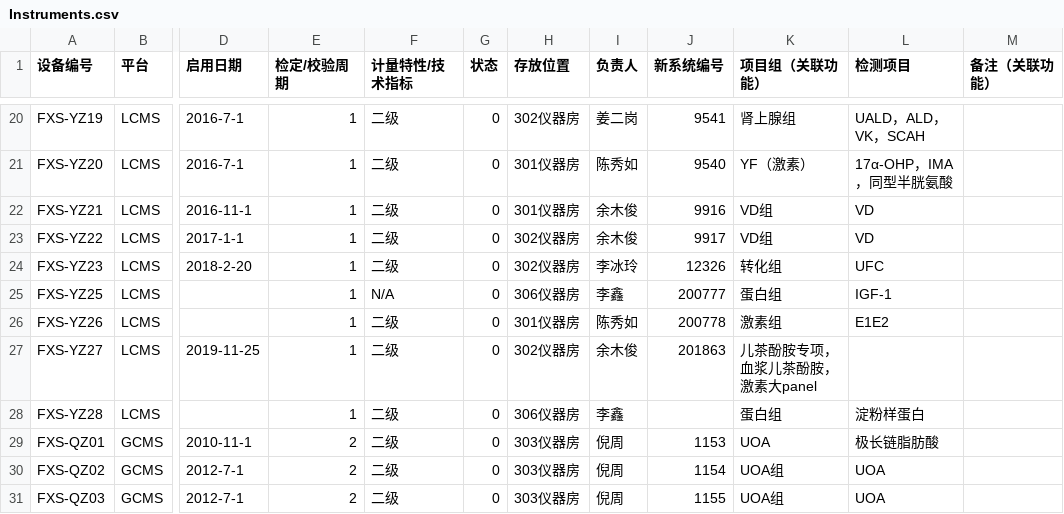
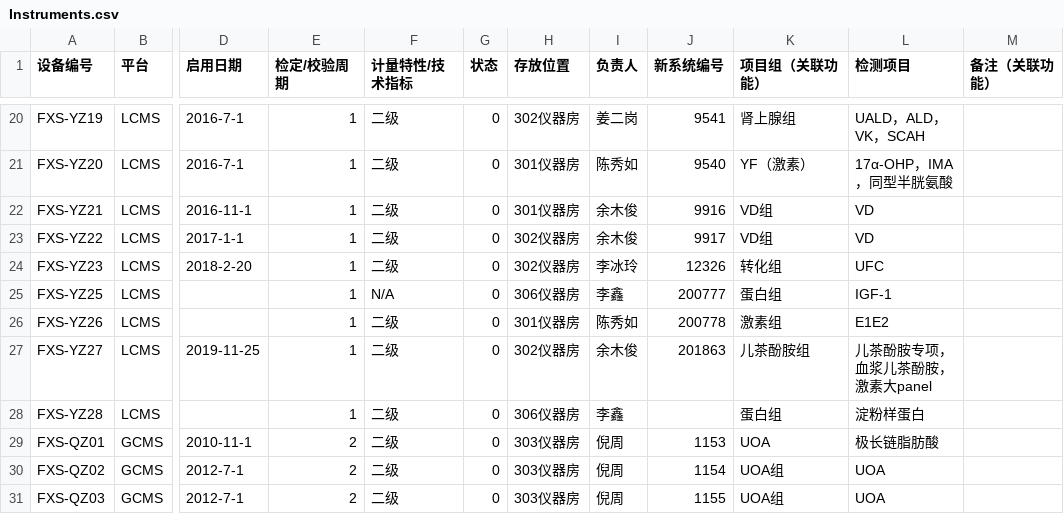
Before and after one commit to mayhjx/EquipmentManagementSystem, a CSV file: wwwroot/Instruments.csv, drawn as a sheet; only a part is shown, gaps mark what is left out; the diff names each change by its address in the sheet, - before the commit and + after, or states it on an @@ line.

Commit message:
YZ27补充项目组

```diff
--- a/wwwroot/Instruments.csv
+++ b/wwwroot/Instruments.csv
-K27 (项目组（关联功能）): 儿茶酚胺专项，血浆儿茶酚胺，激素大panel
+K27 (项目组（关联功能）): 儿茶酚胺组
-L27 (检测项目): (empty)
+L27 (检测项目): 儿茶酚胺专项，血浆儿茶酚胺，激素大panel
```
